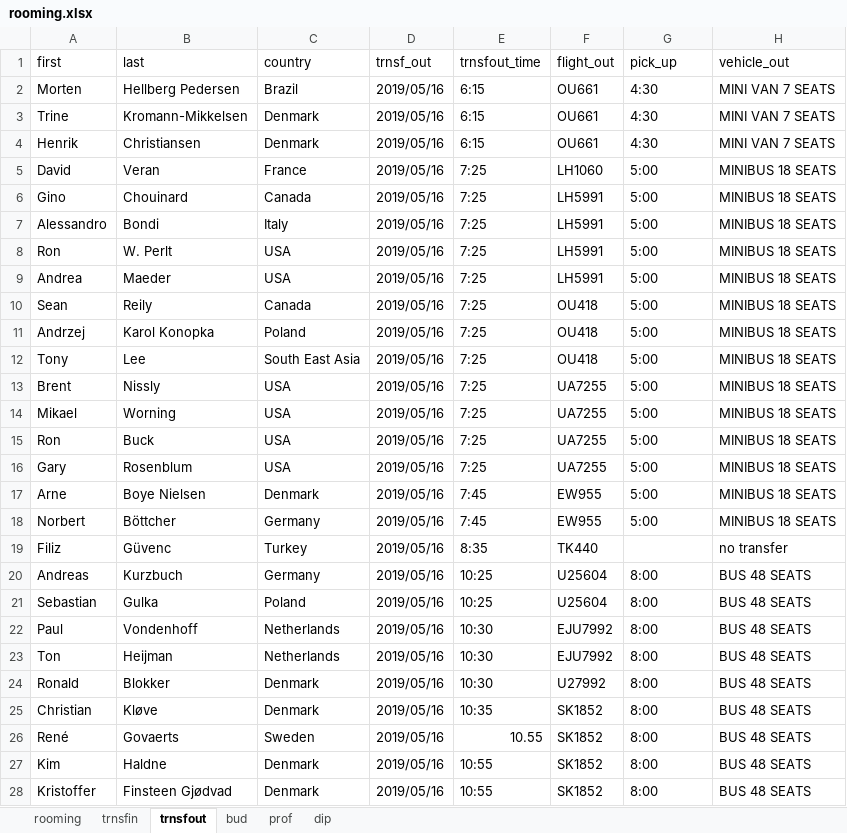
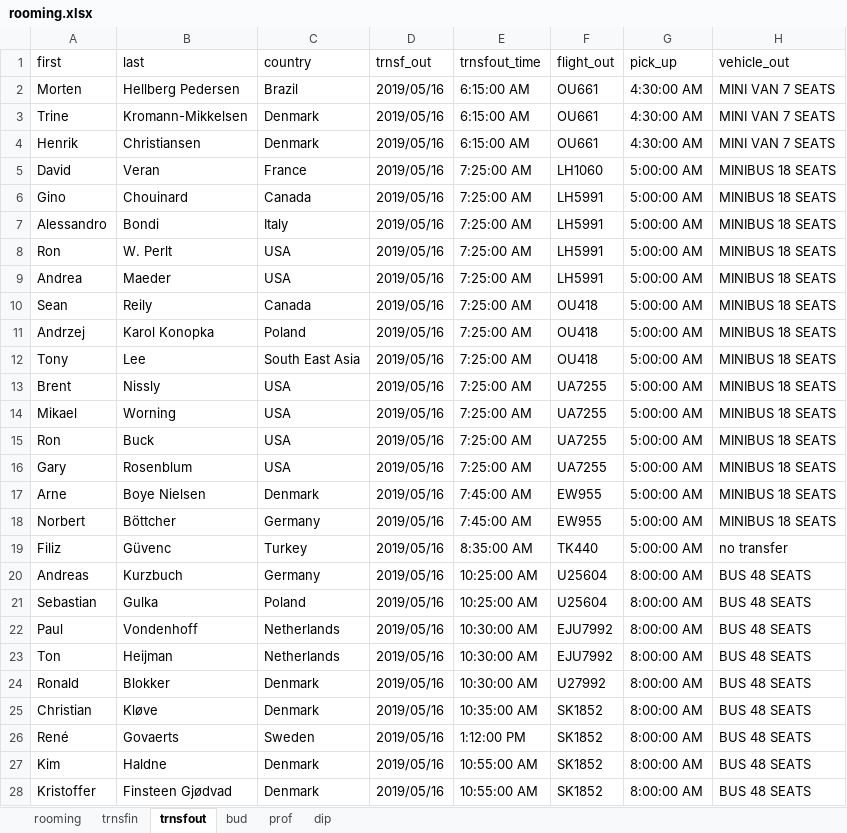
Before and after one commit to Oliverm1316/dashboard4, an Excel workbook: _site/rooming.xlsx, sheet trnsfout, drawn as a sheet; only a part is shown; values as stored, in another font and other column widths than the file's, no cell formats; the diff covers the shown part only; the diff names each change by its address in the sheet, - before the commit and + after, or states it on an @@ line.

```diff
--- a/_site/rooming.xlsx (sheet trnsfout)
+++ b/_site/rooming.xlsx (sheet trnsfout)
-E2:E4 (trnsfout_time): 6:15
+E2:E4 (trnsfout_time): 6:15:00 AM
-G2:G4 (pick_up): 4:30
+G2:G4 (pick_up): 4:30:00 AM
-E5:E16 (trnsfout_time): 7:25
+E5:E16 (trnsfout_time): 7:25:00 AM
-G5:G18 (pick_up): 5:00
+G5:G18 (pick_up): 5:00:00 AM
-E17:E18 (trnsfout_time): 7:45
+E17:E18 (trnsfout_time): 7:45:00 AM
-E19 (trnsfout_time): 8:35
+E19 (trnsfout_time): 8:35:00 AM
-G19 (pick_up): (empty)
+G19 (pick_up): 5:00:00 AM
-E20:E21 (trnsfout_time): 10:25
+E20:E21 (trnsfout_time): 10:25:00 AM
-G20:G28 (pick_up): 8:00
+G20:G28 (pick_up): 8:00:00 AM
-E22:E24 (trnsfout_time): 10:30
+E22:E24 (trnsfout_time): 10:30:00 AM
-E25 (trnsfout_time): 10:35
+E25 (trnsfout_time): 10:35:00 AM
-E26 (trnsfout_time): 10.55
+E26 (trnsfout_time): 1:12:00 PM
-E27:E28 (trnsfout_time): 10:55
+E27:E28 (trnsfout_time): 10:55:00 AM
```
Also changed, not shown: 124 edited cells elsewhere in this sheet, cell formats, _site/program.xlsx, program.xlsx, 7 other files.
